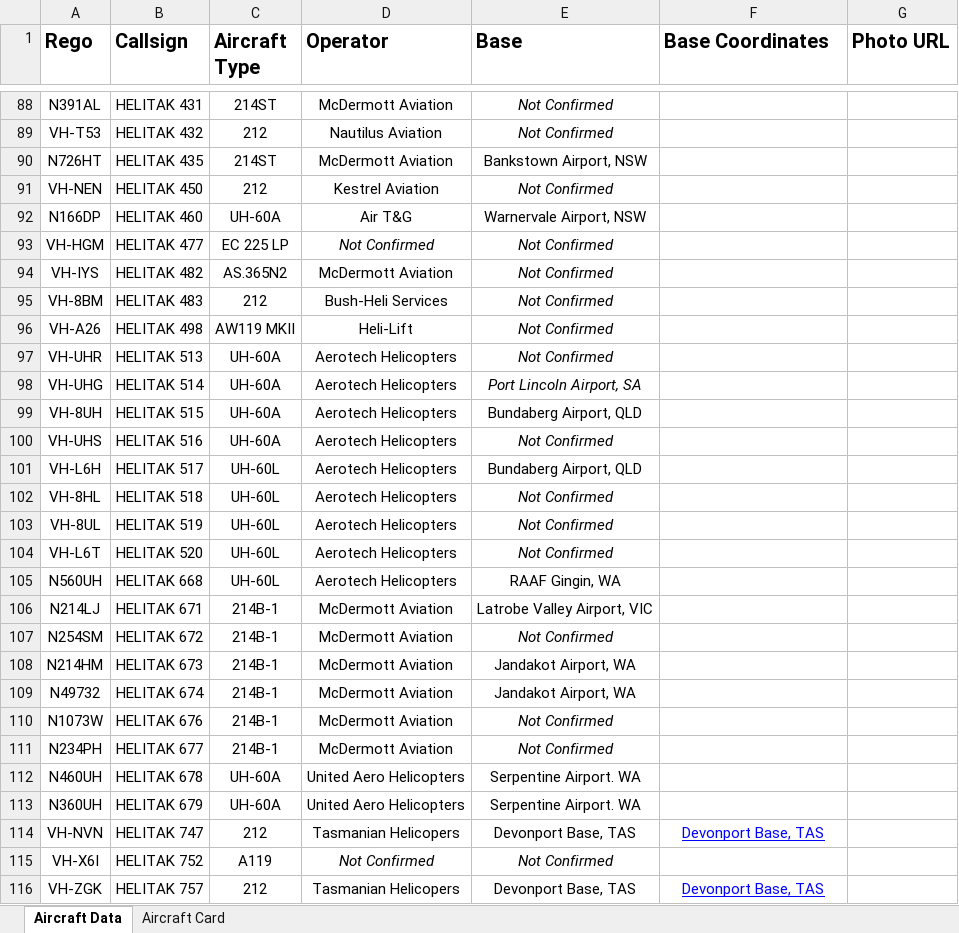
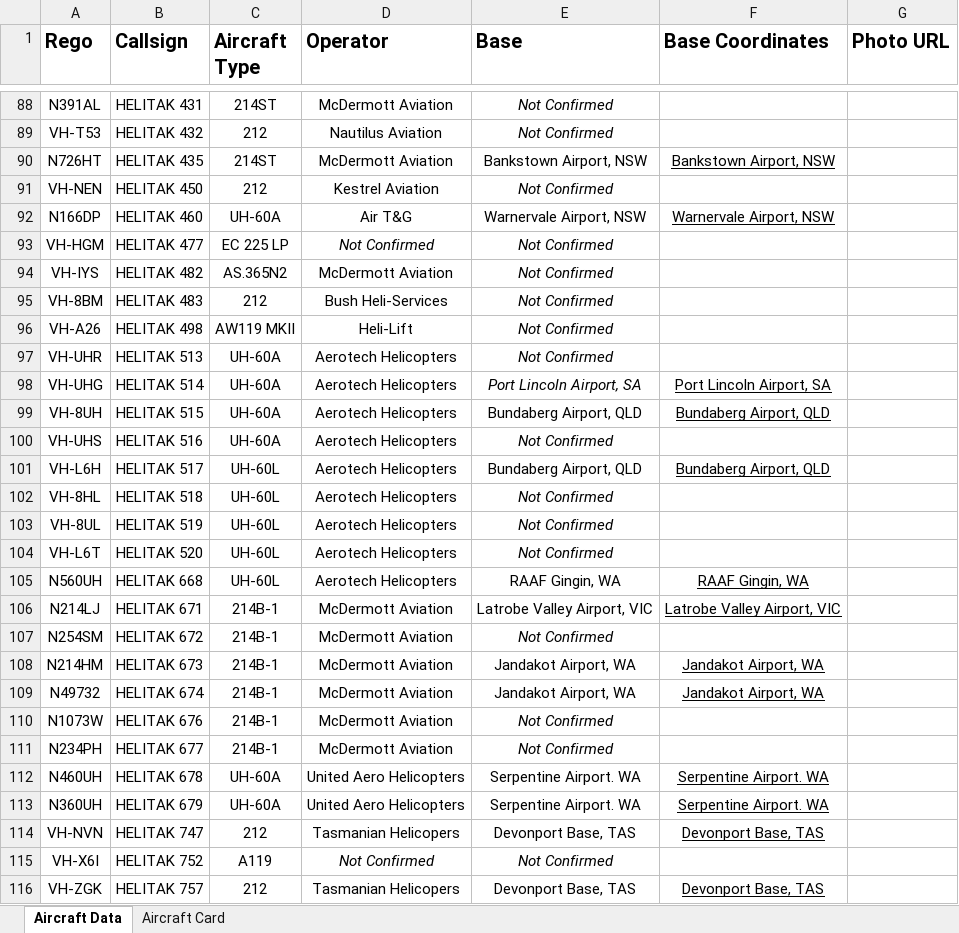
Before and after one commit to novemberalphaphotos/BushfireAirTraffic, an Excel workbook: data/2026_Fire_Season.xlsx, sheet Aircraft Data, drawn as a sheet; only a part is shown, gaps mark what is left out; values as stored, in another font and other column widths than the file's, no borders; charts and pictures not drawn; the diff covers the shown part only; the diff names each change by its address in the sheet, - before the commit and + after, or states it on an @@ line.

```diff
--- a/data/2026_Fire_Season.xlsx (sheet Aircraft Data)
+++ b/data/2026_Fire_Season.xlsx (sheet Aircraft Data)
-F90 (Base Coordinates): (empty)
+F90 (Base Coordinates): Bankstown Airport, NSW
-F92 (Base Coordinates): (empty)
+F92 (Base Coordinates): Warnervale Airport, NSW
-D95 (Operator): Bush-Heli Services
+D95 (Operator): Bush Heli-Services
-F98 (Base Coordinates): (empty)
+F98 (Base Coordinates): Port Lincoln Airport, SA
-F99 (Base Coordinates): (empty)
+F99 (Base Coordinates): Bundaberg Airport, QLD
-F101 (Base Coordinates): (empty)
+F101 (Base Coordinates): Bundaberg Airport, QLD
-F105 (Base Coordinates): (empty)
+F105 (Base Coordinates): RAAF Gingin, WA
-F106 (Base Coordinates): (empty)
+F106 (Base Coordinates): Latrobe Valley Airport, VIC
-F108:F109 (Base Coordinates): (empty)
+F108:F109 (Base Coordinates): Jandakot Airport, WA
-F112:F113 (Base Coordinates): (empty)
+F112:F113 (Base Coordinates): Serpentine Airport. WA
-F114 text colour: #0000FF
+F114 text colour: black
-F116 text colour: #0000FF
+F116 text colour: black
```
Also changed, not shown: 202 added rows, 6 removed rows, 419 edited cells and cell formats elsewhere in this sheet.
